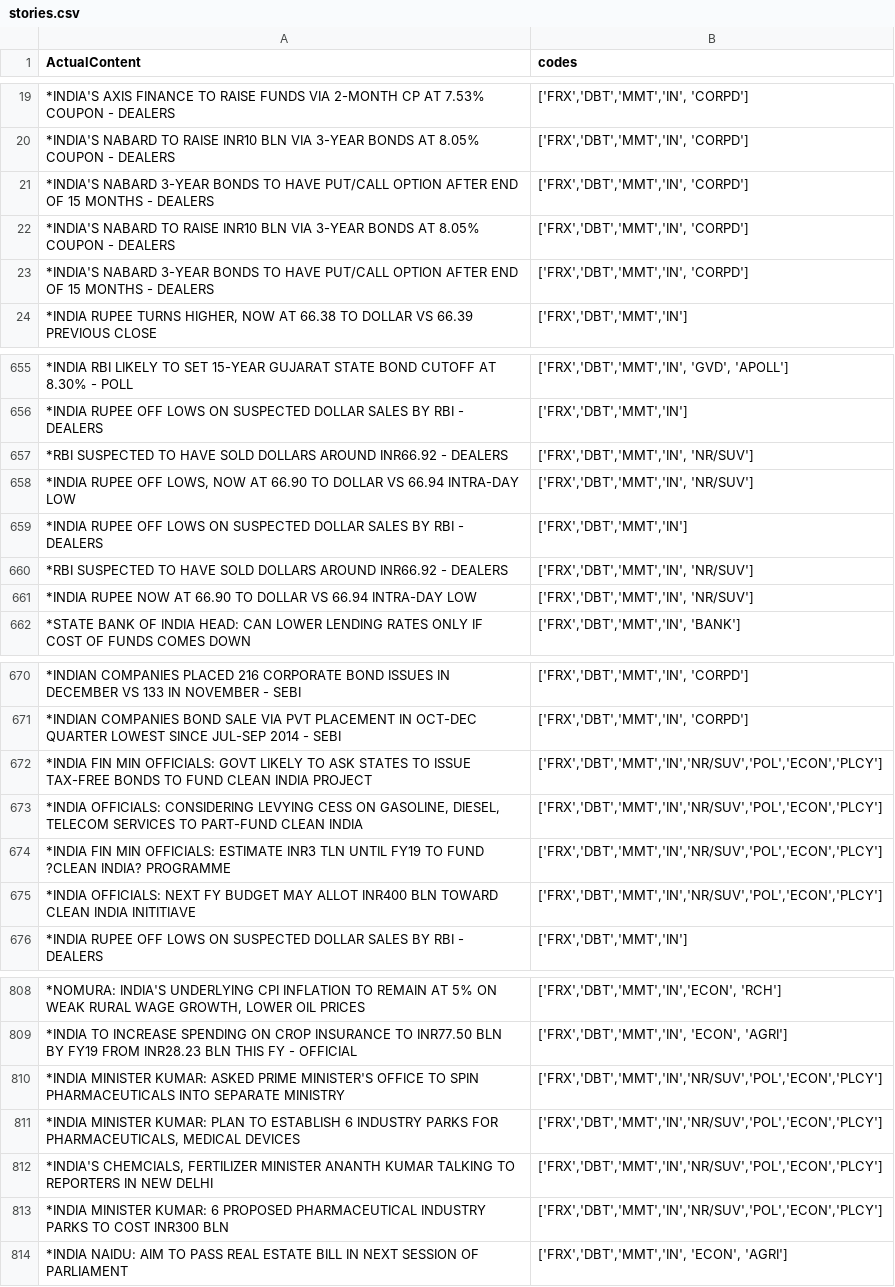
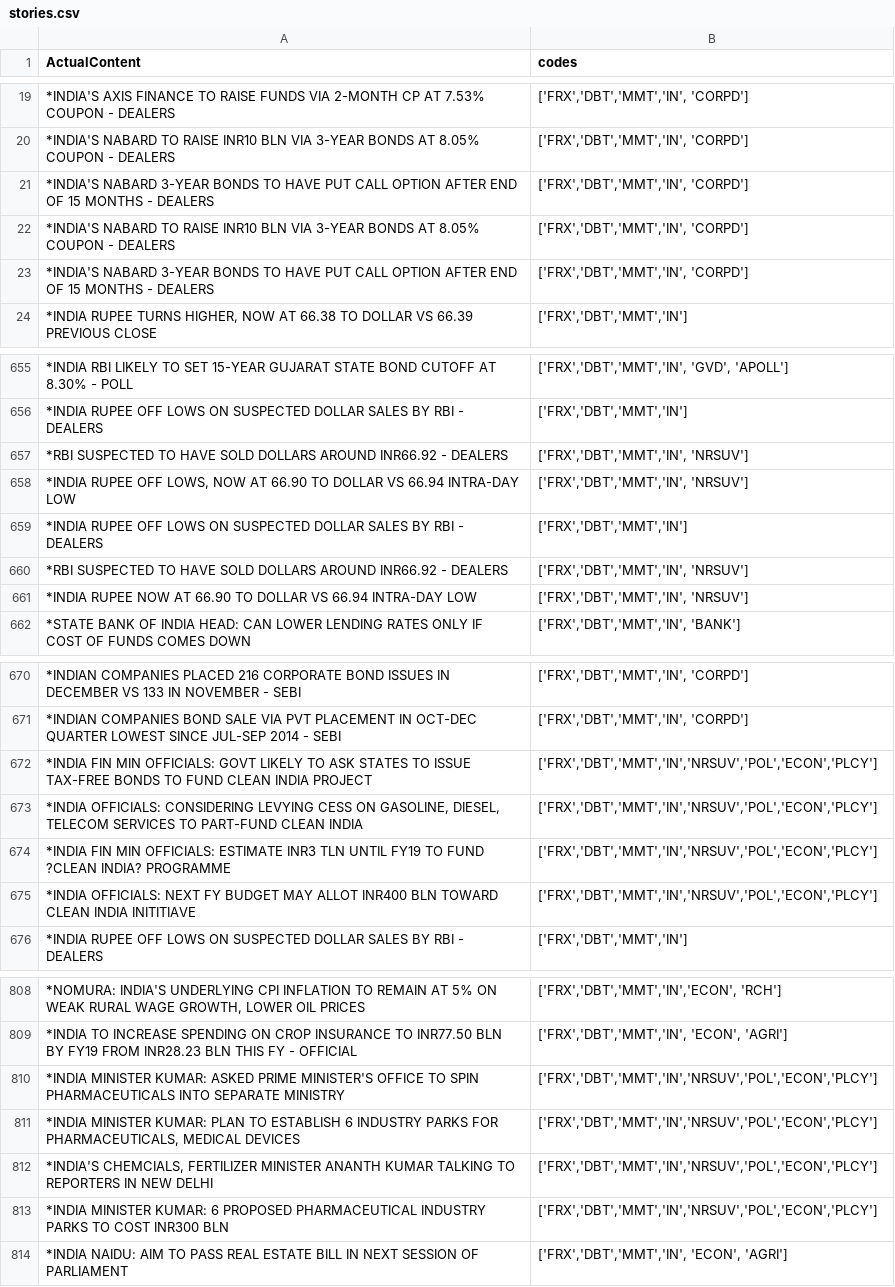
Before and after one commit to shubh48/Sample, a CSV file: stories.csv, drawn as a sheet; only a part is shown, gaps mark what is left out; the diff covers the shown part only.

```diff
--- a/stories.csv
+++ b/stories.csv
@@ -20,5 +20,5 @@ ActualContent,codes
 *INDIA'S NABARD TO RAISE INR10 BLN VIA 3-YEAR BONDS AT 8.05% COUPON - DEALERS,"['FRX','DBT','MMT','IN', 'CORPD']"
-*INDIA'S NABARD 3-YEAR BONDS TO HAVE PUT/CALL OPTION AFTER END OF 15 MONTHS - DEALERS,"['FRX','DBT','MMT','IN', 'CORPD']"
+*INDIA'S NABARD 3-YEAR BONDS TO HAVE PUT CALL OPTION AFTER END OF 15 MONTHS - DEALERS,"['FRX','DBT','MMT','IN', 'CORPD']"
 *INDIA'S NABARD TO RAISE INR10 BLN VIA 3-YEAR BONDS AT 8.05% COUPON - DEALERS,"['FRX','DBT','MMT','IN', 'CORPD']"
-*INDIA'S NABARD 3-YEAR BONDS TO HAVE PUT/CALL OPTION AFTER END OF 15 MONTHS - DEALERS,"['FRX','DBT','MMT','IN', 'CORPD']"
+*INDIA'S NABARD 3-YEAR BONDS TO HAVE PUT CALL OPTION AFTER END OF 15 MONTHS - DEALERS,"['FRX','DBT','MMT','IN', 'CORPD']"
 "*INDIA RUPEE TURNS HIGHER, NOW AT 66.38 TO DOLLAR VS 66.39 PREVIOUS CLOSE","['FRX','DBT','MMT','IN']"
@@ -656,7 +656,7 @@ ActualContent,codes
 *INDIA RUPEE OFF LOWS ON SUSPECTED DOLLAR SALES BY RBI - DEALERS,"['FRX','DBT','MMT','IN']"
-*RBI SUSPECTED TO HAVE SOLD DOLLARS AROUND INR66.92 - DEALERS,"['FRX','DBT','MMT','IN', 'NR/SUV']"
-"*INDIA RUPEE OFF LOWS, NOW AT 66.90 TO DOLLAR VS 66.94 INTRA-DAY LOW","['FRX','DBT','MMT','IN', 'NR/SUV']"
+*RBI SUSPECTED TO HAVE SOLD DOLLARS AROUND INR66.92 - DEALERS,"['FRX','DBT','MMT','IN', 'NRSUV']"
+"*INDIA RUPEE OFF LOWS, NOW AT 66.90 TO DOLLAR VS 66.94 INTRA-DAY LOW","['FRX','DBT','MMT','IN', 'NRSUV']"
 *INDIA RUPEE OFF LOWS ON SUSPECTED DOLLAR SALES BY RBI - DEALERS,"['FRX','DBT','MMT','IN']"
-*RBI SUSPECTED TO HAVE SOLD DOLLARS AROUND INR66.92 - DEALERS,"['FRX','DBT','MMT','IN', 'NR/SUV']"
-*INDIA RUPEE NOW AT 66.90 TO DOLLAR VS 66.94 INTRA-DAY LOW,"['FRX','DBT','MMT','IN', 'NR/SUV']"
+*RBI SUSPECTED TO HAVE SOLD DOLLARS AROUND INR66.92 - DEALERS,"['FRX','DBT','MMT','IN', 'NRSUV']"
+*INDIA RUPEE NOW AT 66.90 TO DOLLAR VS 66.94 INTRA-DAY LOW,"['FRX','DBT','MMT','IN', 'NRSUV']"
 *STATE BANK OF INDIA HEAD: CAN LOWER LENDING RATES ONLY IF COST OF FUNDS COMES DOWN ,"['FRX','DBT','MMT','IN', 'BANK']"
@@ -671,6 +671,6 @@ ActualContent,codes
 *INDIAN COMPANIES BOND SALE VIA PVT PLACEMENT IN OCT-DEC QUARTER LOWEST SINCE JUL-SEP 2014 - SEBI,"['FRX','DBT','MMT','IN', 'CORPD']"
-*INDIA FIN MIN OFFICIALS: GOVT LIKELY TO ASK STATES TO ISSUE TAX-FREE BONDS TO FUND CLEAN INDIA PROJECT,"['FRX','DBT','MMT','IN','NR/SUV','POL','ECON','PLCY']"
-"*INDIA OFFICIALS:  CONSIDERING LEVYING CESS ON GASOLINE, DIESEL, TELECOM SERVICES TO PART-FUND CLEAN INDIA ","['FRX','DBT','MMT','IN','NR/SUV','POL','ECON','PLCY']"
-*INDIA FIN MIN OFFICIALS: ESTIMATE INR3 TLN UNTIL FY19 TO FUND ?CLEAN INDIA? PROGRAMME,"['FRX','DBT','MMT','IN','NR/SUV','POL','ECON','PLCY']"
-*INDIA OFFICIALS: NEXT FY BUDGET MAY ALLOT INR400 BLN TOWARD CLEAN INDIA INITITIAVE ,"['FRX','DBT','MMT','IN','NR/SUV','POL','ECON','PLCY']"
+*INDIA FIN MIN OFFICIALS: GOVT LIKELY TO ASK STATES TO ISSUE TAX-FREE BONDS TO FUND CLEAN INDIA PROJECT,"['FRX','DBT','MMT','IN','NRSUV','POL','ECON','PLCY']"
+"*INDIA OFFICIALS:  CONSIDERING LEVYING CESS ON GASOLINE, DIESEL, TELECOM SERVICES TO PART-FUND CLEAN INDIA ","['FRX','DBT','MMT','IN','NRSUV','POL','ECON','PLCY']"
+*INDIA FIN MIN OFFICIALS: ESTIMATE INR3 TLN UNTIL FY19 TO FUND ?CLEAN INDIA? PROGRAMME,"['FRX','DBT','MMT','IN','NRSUV','POL','ECON','PLCY']"
+*INDIA OFFICIALS: NEXT FY BUDGET MAY ALLOT INR400 BLN TOWARD CLEAN INDIA INITITIAVE ,"['FRX','DBT','MMT','IN','NRSUV','POL','ECON','PLCY']"
 *INDIA RUPEE OFF LOWS ON SUSPECTED DOLLAR SALES BY RBI - DEALERS,"['FRX','DBT','MMT','IN']"
@@ -809,6 +809,6 @@ ActualContent,codes
 *INDIA TO INCREASE SPENDING ON CROP INSURANCE TO INR77.50 BLN BY FY19 FROM INR28.23 BLN THIS FY - OFFICIAL ,"['FRX','DBT','MMT','IN', 'ECON', 'AGRI']"
-*INDIA MINISTER KUMAR: ASKED PRIME MINISTER'S OFFICE TO SPIN PHARMACEUTICALS INTO SEPARATE MINISTRY,"['FRX','DBT','MMT','IN','NR/SUV','POL','ECON','PLCY']"
-"*INDIA MINISTER KUMAR: PLAN TO ESTABLISH 6 INDUSTRY PARKS FOR PHARMACEUTICALS, MEDICAL DEVICES","['FRX','DBT','MMT','IN','NR/SUV','POL','ECON','PLCY']"
-"*INDIA'S CHEMCIALS, FERTILIZER MINISTER ANANTH KUMAR TALKING TO REPORTERS IN NEW DELHI","['FRX','DBT','MMT','IN','NR/SUV','POL','ECON','PLCY']"
-*INDIA MINISTER KUMAR: 6 PROPOSED PHARMACEUTICAL INDUSTRY PARKS TO COST INR300 BLN,"['FRX','DBT','MMT','IN','NR/SUV','POL','ECON','PLCY']"
+*INDIA MINISTER KUMAR: ASKED PRIME MINISTER'S OFFICE TO SPIN PHARMACEUTICALS INTO SEPARATE MINISTRY,"['FRX','DBT','MMT','IN','NRSUV','POL','ECON','PLCY']"
+"*INDIA MINISTER KUMAR: PLAN TO ESTABLISH 6 INDUSTRY PARKS FOR PHARMACEUTICALS, MEDICAL DEVICES","['FRX','DBT','MMT','IN','NRSUV','POL','ECON','PLCY']"
+"*INDIA'S CHEMCIALS, FERTILIZER MINISTER ANANTH KUMAR TALKING TO REPORTERS IN NEW DELHI","['FRX','DBT','MMT','IN','NRSUV','POL','ECON','PLCY']"
+*INDIA MINISTER KUMAR: 6 PROPOSED PHARMACEUTICAL INDUSTRY PARKS TO COST INR300 BLN,"['FRX','DBT','MMT','IN','NRSUV','POL','ECON','PLCY']"
 *INDIA NAIDU: AIM TO PASS REAL ESTATE BILL IN NEXT SESSION OF PARLIAMENT,"['FRX','DBT','MMT','IN', 'ECON', 'AGRI']"
```
Also changed, not shown: 25 edited cells elsewhere in this file.
